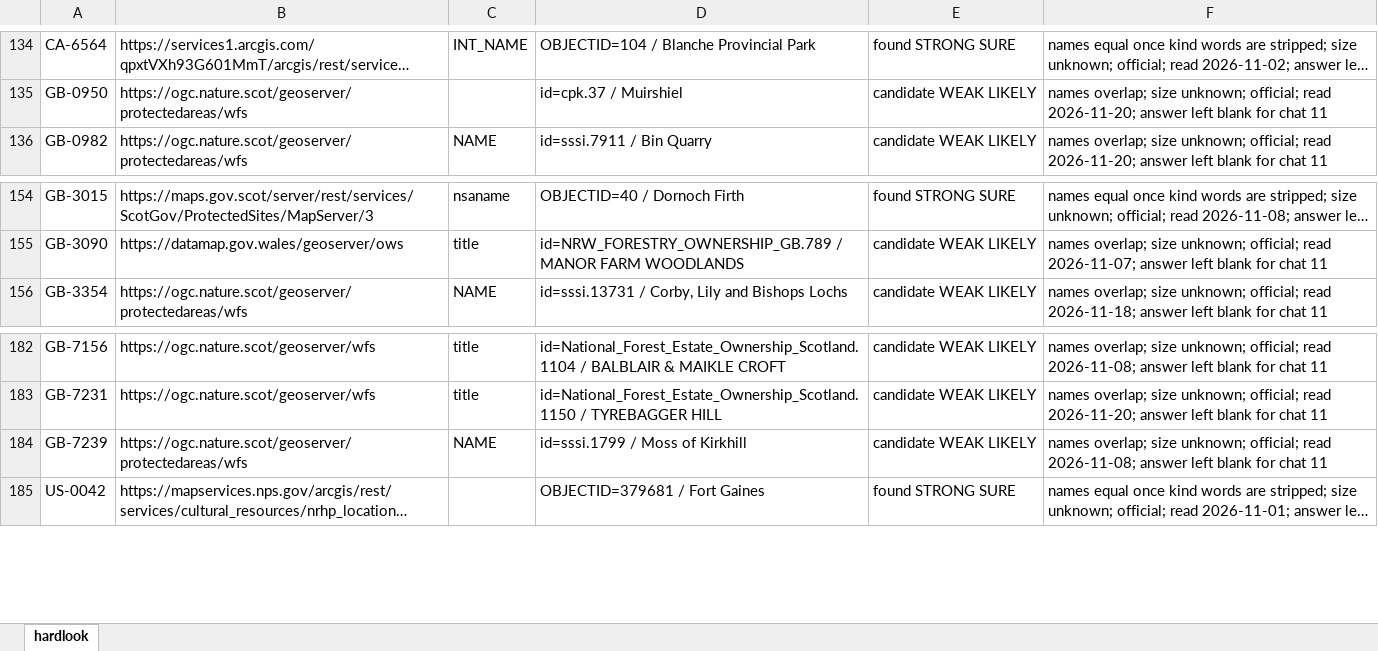
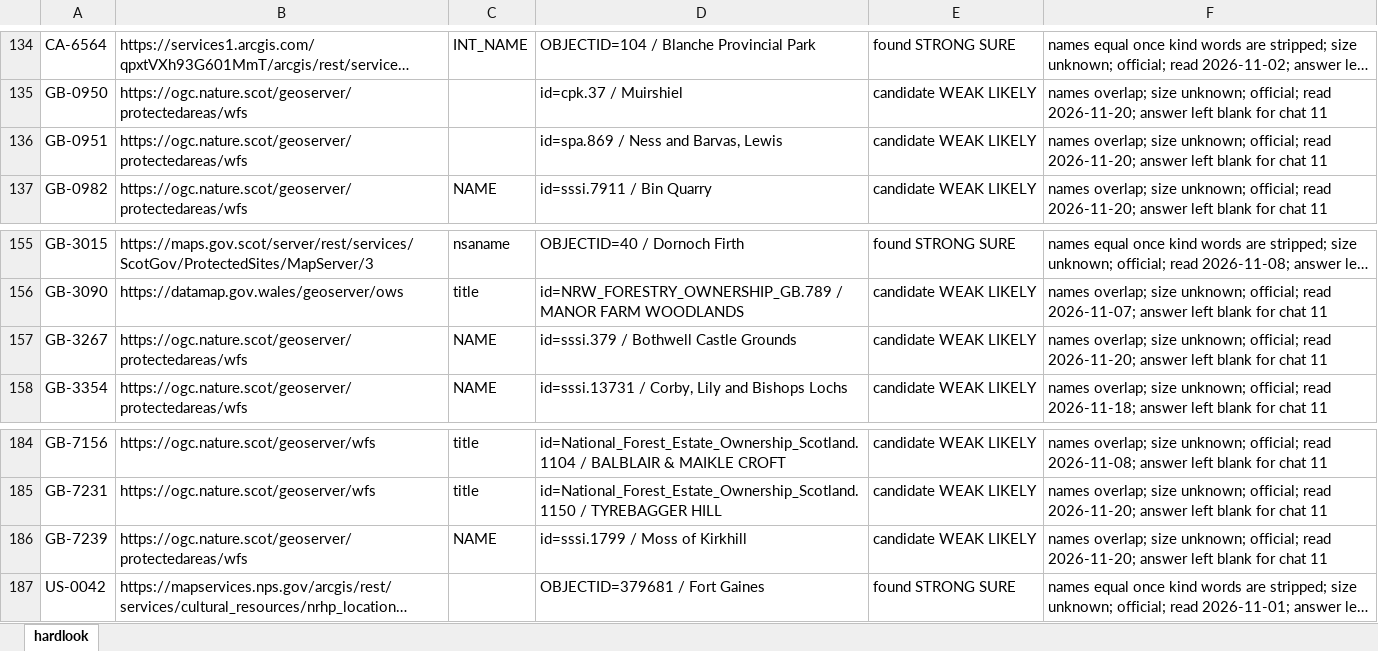
Before and after one commit to KentuckyPortableClub/KPC-Data, an Excel workbook: engine/handback/hardlook-engine.xlsx, sheet hardlook, drawn as a sheet; only a part is shown, gaps mark what is left out; long unchanged cells end in …; values as stored, in another font and other column widths than the file's, no borders; addresses are those after the commit; the diff names each change by its address in the sheet, - before the commit and + after, or states it on an @@ line.

```diff
--- a/engine/handback/hardlook-engine.xlsx (sheet hardlook)
+++ b/engine/handback/hardlook-engine.xlsx (sheet hardlook)
+row 136: GB-0951 | https://ogc.nature.scot/geoserver/protectedareas/wfs |  | id=spa.869 / Ness and Barvas, Lewis | candidate WEAK LIKELY | names overlap; size unknown; official; read 2026-11-20; answer left blank for chat 11
+row 157: GB-3267 | https://ogc.nature.scot/geoserver/protectedareas/wfs | NAME | id=sssi.379 / Bothwell Castle Grounds | candidate WEAK LIKELY | names overlap; size unknown; official; read 2026-11-20; answer left blank for chat 11
-F186: …official; read 2026-11-08; answer left…
+F186: …official; read 2026-11-20; answer left…
```
Also changed, not shown: 21 other files.
